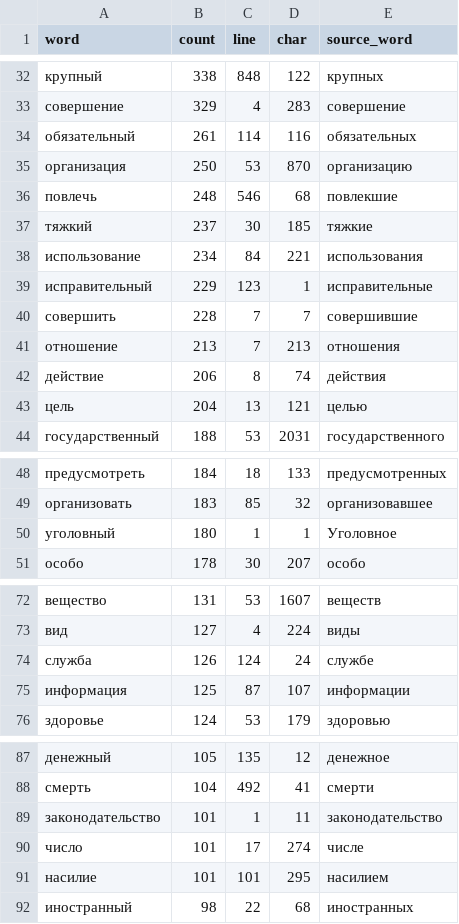
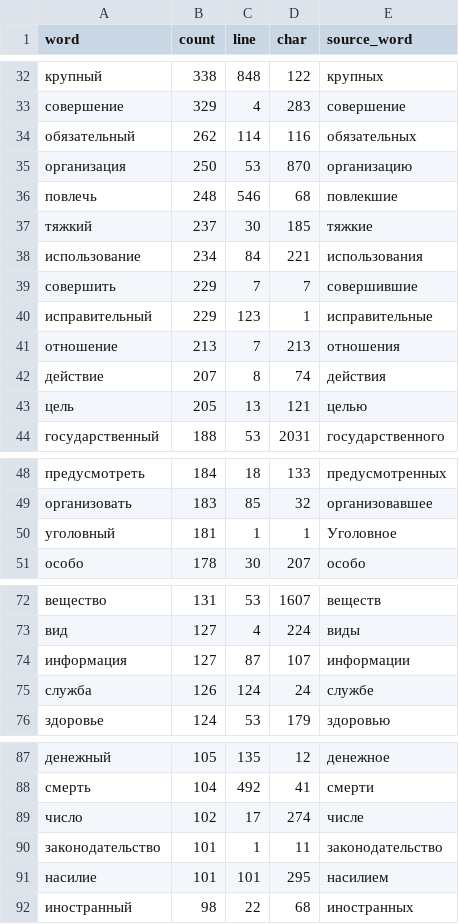
Before and after one commit to ada-dmitry/CourseWork_IRFM, a CSV file: output/uk_rf_subject_index.csv, drawn as a sheet; only a part is shown, gaps mark what is left out; the diff covers the shown part only.

```diff
--- a/output/uk_rf_subject_index.csv
+++ b/output/uk_rf_subject_index.csv
@@ -33,3 +33,3 @@ word;count;line;char;source_word
 совершение;329;4;283;совершение
-обязательный;261;114;116;обязательных
+обязательный;262;114;116;обязательных
 организация;250;53;870;организацию
@@ -38,7 +38,7 @@ word;count;line;char;source_word
 использование;234;84;221;использования
+совершить;229;7;7;совершившие
 исправительный;229;123;1;исправительные
-совершить;228;7;7;совершившие
 отношение;213;7;213;отношения
-действие;206;8;74;действия
-цель;204;13;121;целью
+действие;207;8;74;действия
+цель;205;13;121;целью
 государственный;188;53;2031;государственного
@@ -49,3 +49,3 @@ word;count;line;char;source_word
 организовать;183;85;32;организовавшее
-уголовный;180;1;1;Уголовное
+уголовный;181;1;1;Уголовное
 особо;178;30;207;особо
@@ -73,4 +73,4 @@ word;count;line;char;source_word
 вид;127;4;224;виды
+информация;127;87;107;информации
 служба;126;124;24;службе
-информация;125;87;107;информации
 здоровье;124;53;179;здоровью
@@ -88,4 +88,4 @@ word;count;line;char;source_word
 смерть;104;492;41;смерти
+число;102;17;274;числе
 законодательство;101;1;11;законодательство
-число;101;17;274;числе
 насилие;101;101;295;насилием
```
Also changed, not shown: 23 edited cells elsewhere in this file, 5 other files.
